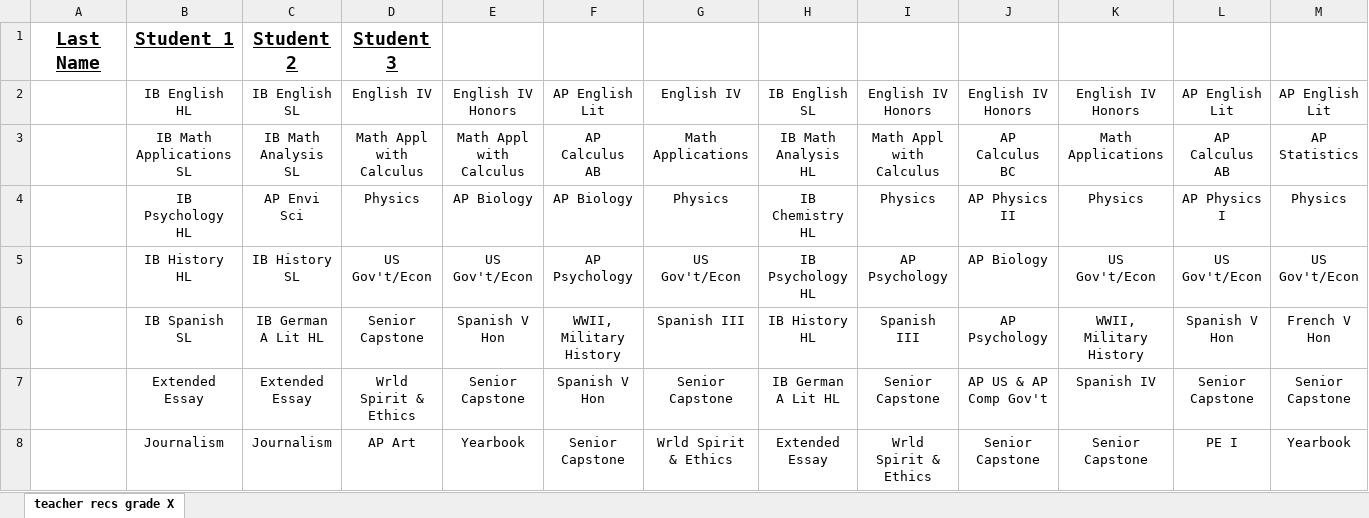
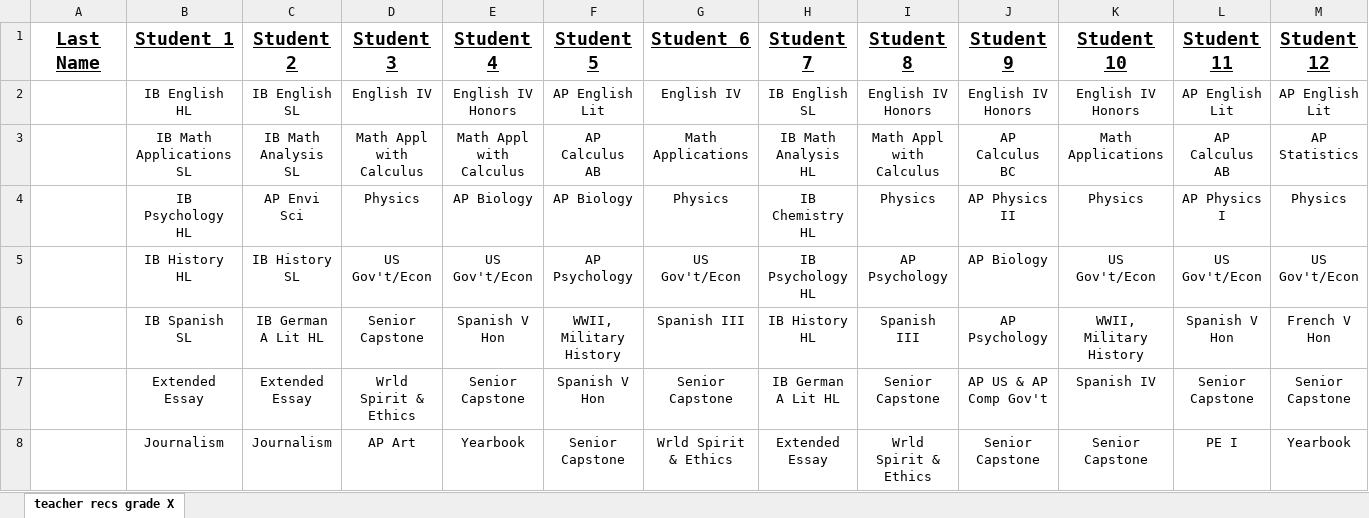
Before and after one commit to jwwhis8/IBProject, an Excel workbook: Example Sheet.xlsx, sheet teacher recs grade X, drawn as a sheet; only a part is shown; values as stored, in another font and other column widths than the file's, no borders; removed rows and columns are numbered as before the commit, all else as after; rows hold the shown columns only; the diff names each change by its address in the sheet, - before the commit and + after, or states it on an @@ line.

Commit message:
Added All Student Names To Sheet

```diff
--- a/Example Sheet.xlsx (sheet teacher recs grade X)
+++ b/Example Sheet.xlsx (sheet teacher recs grade X)
-row 1: Last Name | Student 1 | Student 2 | Student 3
+row 1: Last Name | Student 1 | Student 2 | Student 3 | Student 4 | Student 5 | Student 6 | Student 7 | Student 8 | Student 9 | Student 10 | Student 11 | Student 12
```
